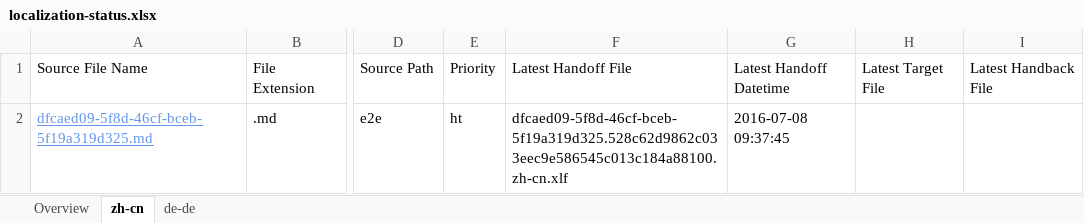
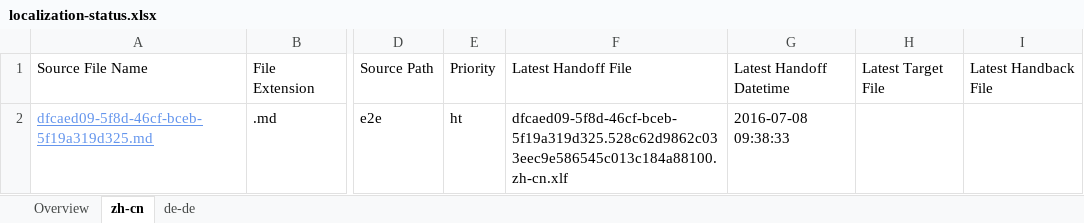
Before and after one commit to OpenLocalizationTestOrg/olhandback-e2e, an Excel workbook: ol-handback/OpenLocalizationTestOrg/oltest/yuwzho/localization-status.xlsx, sheet zh-cn, drawn as a sheet; only a part is shown, gaps mark what is left out; values as stored, in another font and other column widths than the file's, no borders; table styles not drawn; the diff names each change by its address in the sheet, - before the commit and + after, or states it on an @@ line.

```diff
--- a/ol-handback/OpenLocalizationTestOrg/oltest/yuwzho/localization-status.xlsx (sheet zh-cn)
+++ b/ol-handback/OpenLocalizationTestOrg/oltest/yuwzho/localization-status.xlsx (sheet zh-cn)
-G2: 2016-07-08 09:37:45
+G2: 2016-07-08 09:38:33
```
Also changed, not shown: sheet Overview, sheet de-de.
